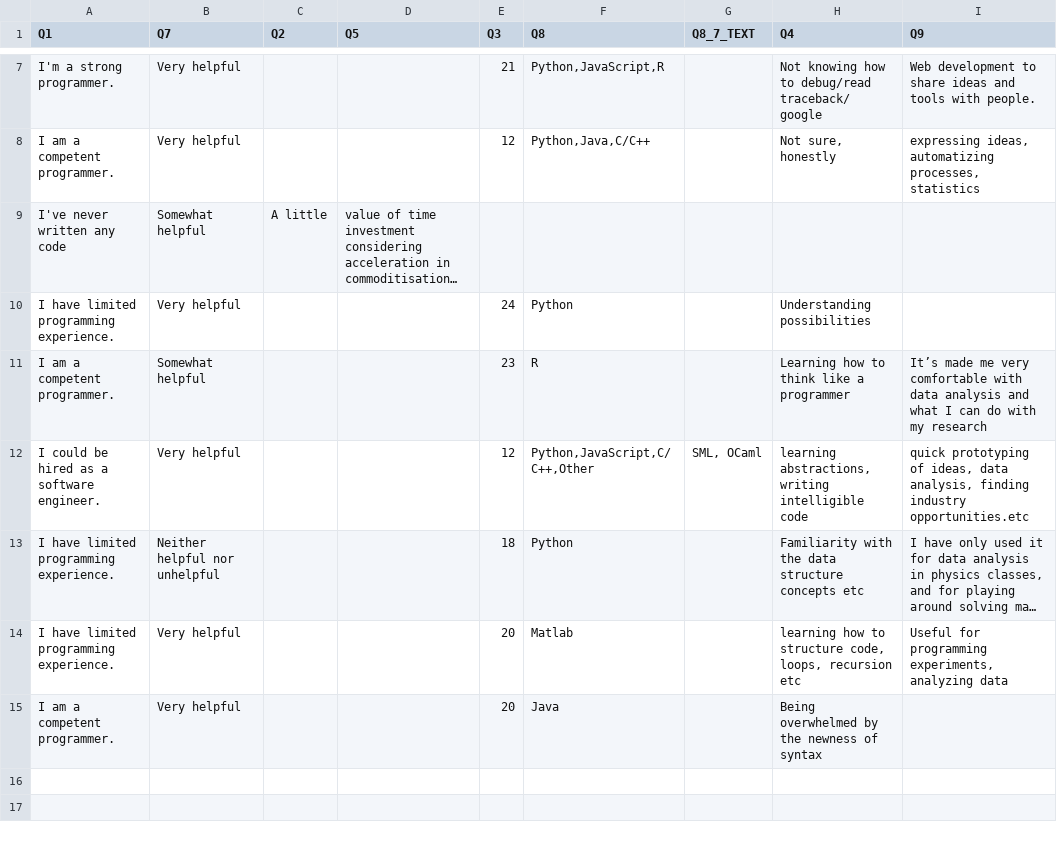
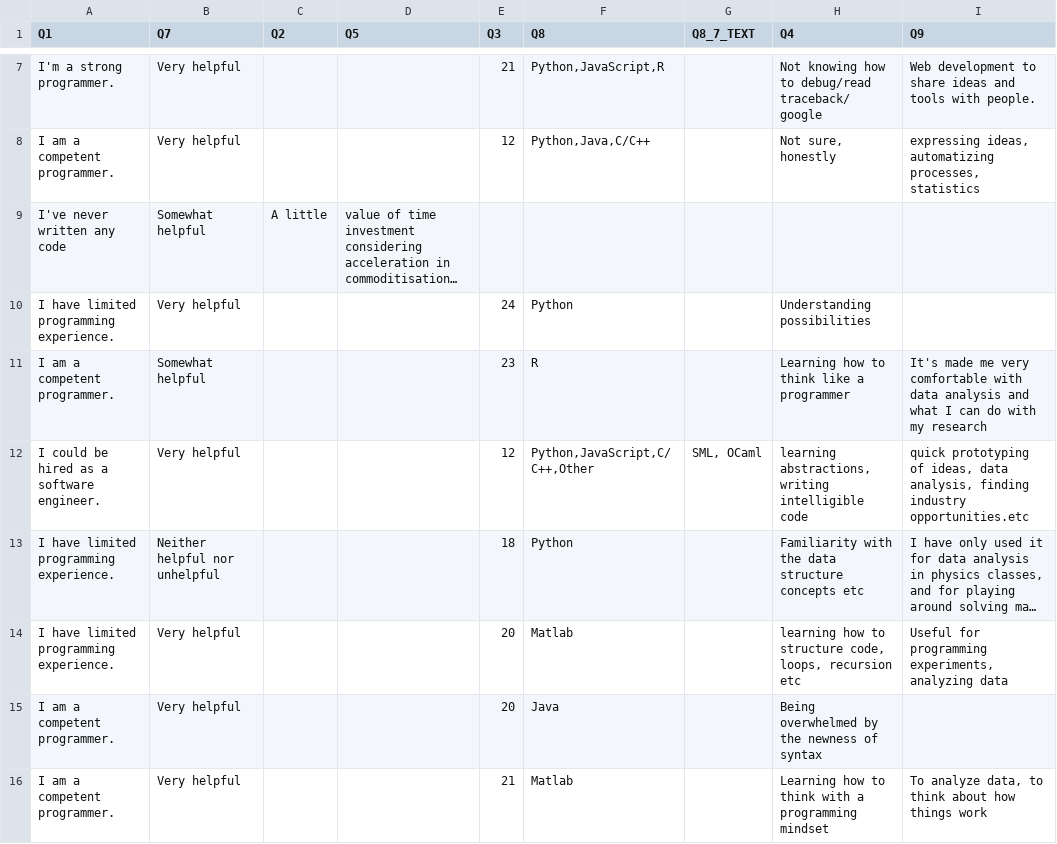
Before and after one commit to ShanEllis/bootcamp, a CSV file: data/python_tutorial.csv, drawn as a sheet; only a part is shown, gaps mark what is left out; long unchanged cells end in …; the diff names each change by its address in the sheet, - before the commit and + after, or states it on an @@ line.

```diff
--- a/data/python_tutorial.csv
+++ b/data/python_tutorial.csv
-I11 (Q9): It’s made me…
+I11 (Q9): It's made me…
+row 16: I am a competent programmer. | Very helpful |  |  | 21 | Matlab |  | Learning how to think with a programming mindset | To analyze data, to think about how things work
```
Also changed, not shown: 2 other files.
